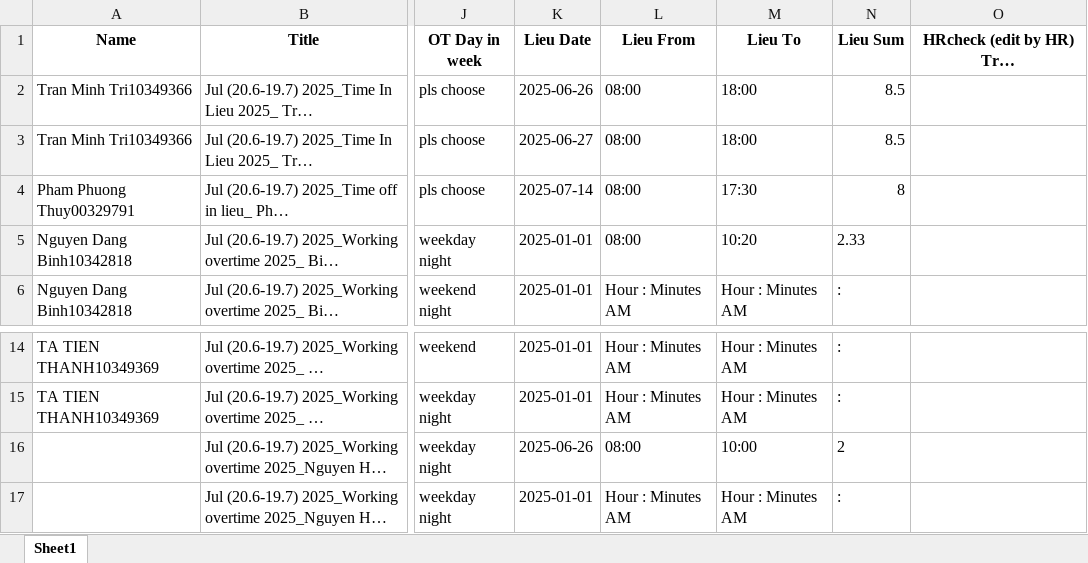
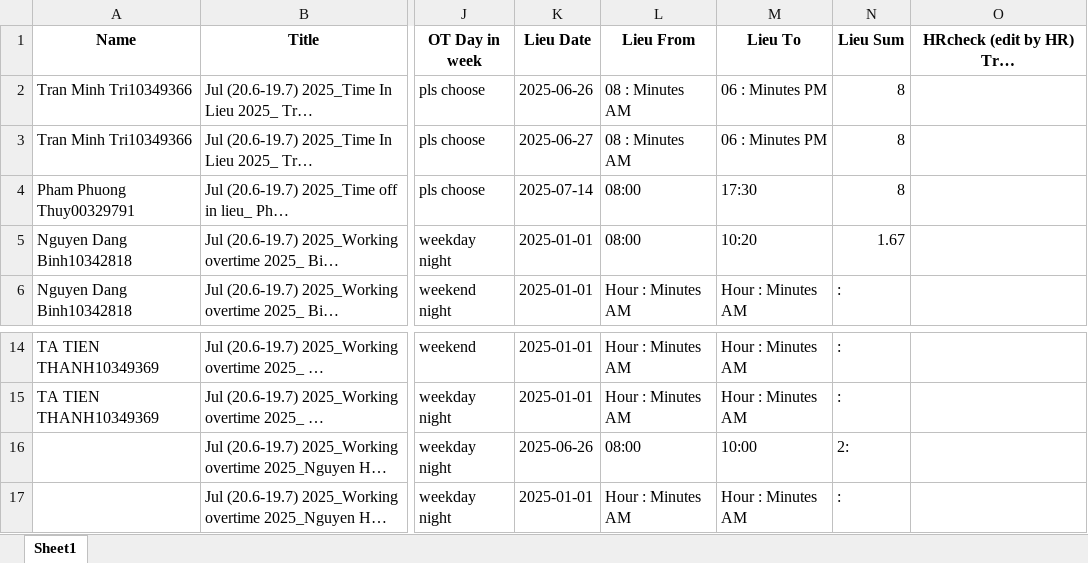
Before and after one commit to phiyenng/Attendance-System, an Excel workbook: uploads/temp_otlieu.xlsx, sheet Sheet1, drawn as a sheet; only a part is shown, gaps mark what is left out; long unchanged cells end in …; values as stored, in another font and other column widths than the file's, no borders; the diff names each change by its address in the sheet, - before the commit and + after, or states it on an @@ line.

```diff
--- a/uploads/temp_otlieu.xlsx (sheet Sheet1)
+++ b/uploads/temp_otlieu.xlsx (sheet Sheet1)
-L2:L3 (Lieu From): 08:00
+L2:L3 (Lieu From): 08 : Minutes AM
-M2:M3 (Lieu To): 18:00
+M2:M3 (Lieu To): 06 : Minutes PM
-N2:N3 (Lieu Sum): 8.5
+N2:N3 (Lieu Sum): 8
-N5 (Lieu Sum): 2.33
+N5 (Lieu Sum): 1.67
-N16 (Lieu Sum): 2
+N16 (Lieu Sum): 2:
```
Also changed, not shown: uploads/temp_apply.xlsx, uploads/temp_signinout.xlsx, 1 other file.
